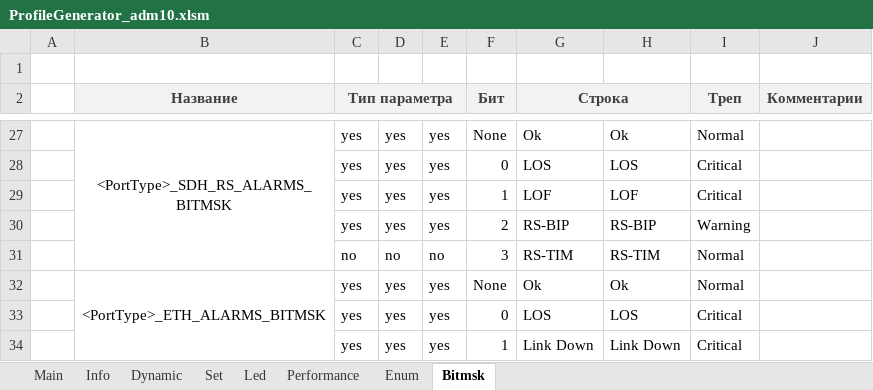
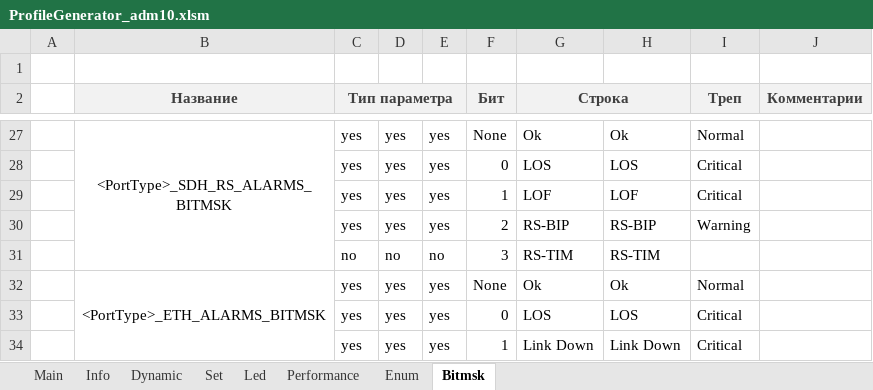
Before and after one commit to dmgzv/adm10_mcu_app, an Excel workbook: Sources/ProfileADM10/ProfileGenerator_adm10.xlsm, sheet Bitmsk, drawn as a sheet; only a part is shown, gaps mark what is left out; values as stored, in another font and other column widths than the file's, no borders; conditional formats not drawn; the diff names each change by its address in the sheet, - before the commit and + after, or states it on an @@ line.

Commit message:
Replace ENUM and BITMSK values with defines

```diff
--- a/Sources/ProfileADM10/ProfileGenerator_adm10.xlsm (sheet Bitmsk)
+++ b/Sources/ProfileADM10/ProfileGenerator_adm10.xlsm (sheet Bitmsk)
-I31 (Треп): Normal
+I31 (Треп): (empty)
```
Also changed, not shown: 8 other files.
